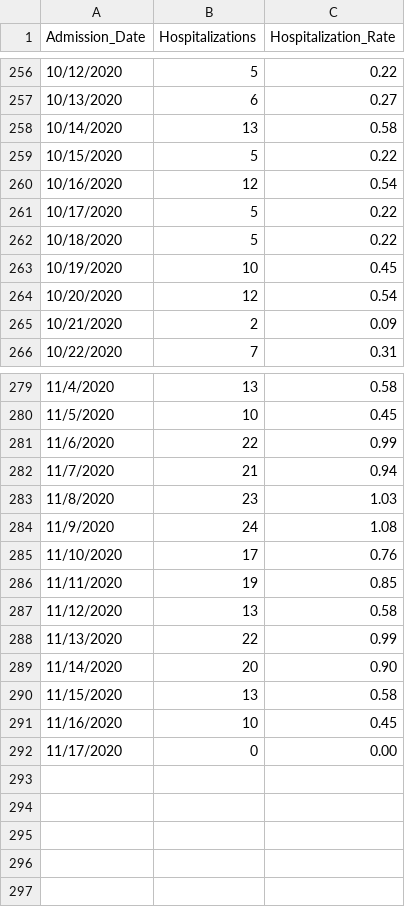
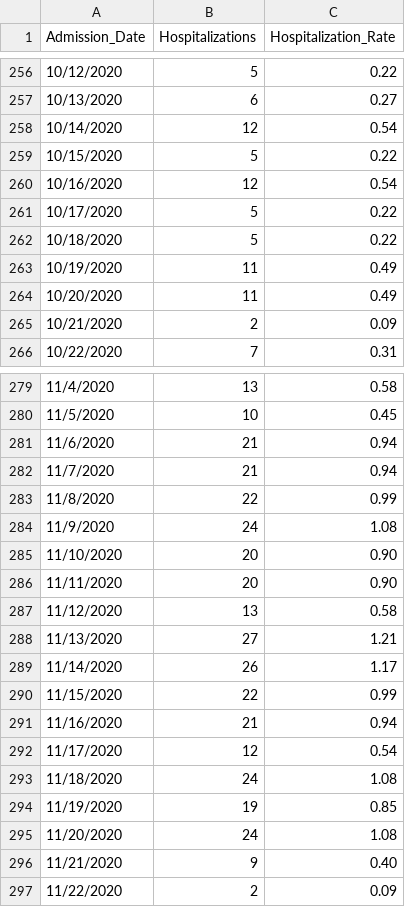
Before and after one commit to abrauninger/covid-dashboard, a CSV file: king-county-data-download/daily-counts-and-rate-latest-hospitalizations.csv, drawn as a sheet; only a part is shown, gaps mark what is left out; the diff covers the shown part only.

```diff
--- a/king-county-data-download/daily-counts-and-rate-latest-hospitalizations.csv
+++ b/king-county-data-download/daily-counts-and-rate-latest-hospitalizations.csv
@@ -257,3 +257,3 @@
 10/13/2020,6,0.27
-10/14/2020,13,0.58
+10/14/2020,12,0.54
 10/15/2020,5,0.22
@@ -262,4 +262,4 @@
 10/18/2020,5,0.22
-10/19/2020,10,0.45
-10/20/2020,12,0.54
+10/19/2020,11,0.49
+10/20/2020,11,0.49
 10/21/2020,2,0.09
@@ -280,13 +280,18 @@
 11/5/2020,10,0.45
-11/6/2020,22,0.99
+11/6/2020,21,0.94
 11/7/2020,21,0.94
-11/8/2020,23,1.03
+11/8/2020,22,0.99
 11/9/2020,24,1.08
-11/10/2020,17,0.76
-11/11/2020,19,0.85
+11/10/2020,20,0.90
+11/11/2020,20,0.90
 11/12/2020,13,0.58
-11/13/2020,22,0.99
-11/14/2020,20,0.90
-11/15/2020,13,0.58
-11/16/2020,10,0.45
-11/17/2020,0,0.00
+11/13/2020,27,1.21
+11/14/2020,26,1.17
+11/15/2020,22,0.99
+11/16/2020,21,0.94
+11/17/2020,12,0.54
+11/18/2020,24,1.08
+11/19/2020,19,0.85
+11/20/2020,24,1.08
+11/21/2020,9,0.40
+11/22/2020,2,0.09
```
Also changed, not shown: 10 edited cells elsewhere in this file, king-county-data-download/daily-counts-and-rate-latest-tests.csv, 3 other files.
